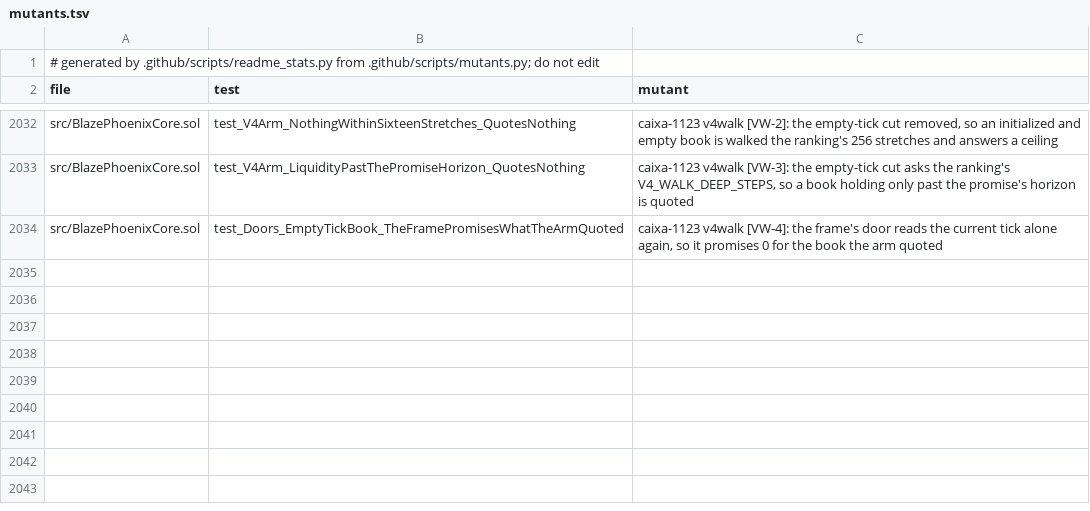
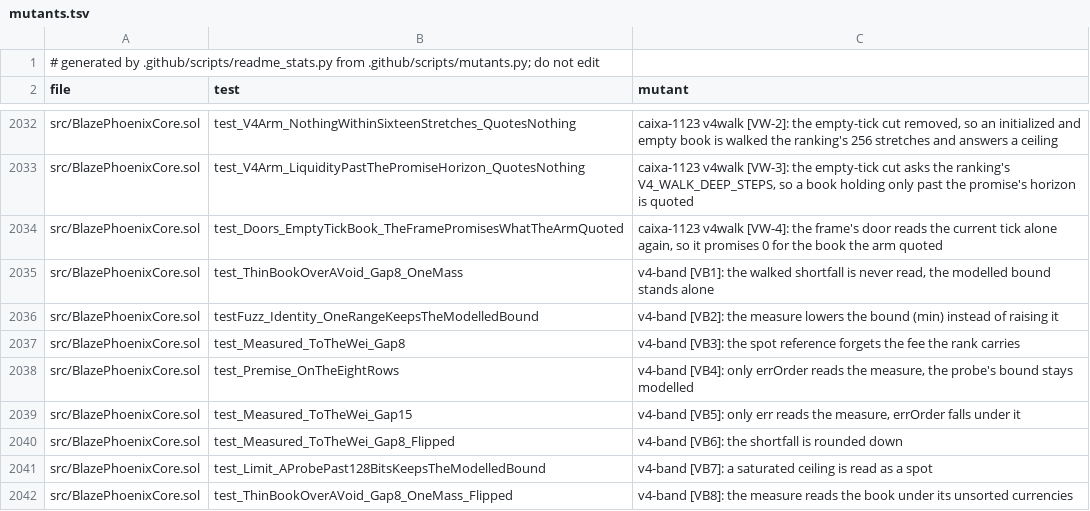
Before and after one commit to blazephoenixxyz-crypto/Blaze-Phoenix-Dex, a TSV file: docs/assurance/mutants.tsv, drawn as a sheet; only a part is shown, gaps mark what is left out; the diff names each change by its address in the sheet, - before the commit and + after, or states it on an @@ line.

```diff
--- a/docs/assurance/mutants.tsv
+++ b/docs/assurance/mutants.tsv
+row 2035: src/BlazePhoenixCore.sol | test_ThinBookOverAVoid_Gap8_OneMass | v4-band [VB1]: the walked shortfall is never read, the modelled bound stands alone
+row 2036: src/BlazePhoenixCore.sol | testFuzz_Identity_OneRangeKeepsTheModelledBound | v4-band [VB2]: the measure lowers the bound (min) instead of raising it
+row 2037: src/BlazePhoenixCore.sol | test_Measured_ToTheWei_Gap8 | v4-band [VB3]: the spot reference forgets the fee the rank carries
+row 2038: src/BlazePhoenixCore.sol | test_Premise_OnTheEightRows | v4-band [VB4]: only errOrder reads the measure, the probe's bound stays modelled
+row 2039: src/BlazePhoenixCore.sol | test_Measured_ToTheWei_Gap15 | v4-band [VB5]: only err reads the measure, errOrder falls under it
+row 2040: src/BlazePhoenixCore.sol | test_Measured_ToTheWei_Gap8_Flipped | v4-band [VB6]: the shortfall is rounded down
+row 2041: src/BlazePhoenixCore.sol | test_Limit_AProbePast128BitsKeepsTheModelledBound | v4-band [VB7]: a saturated ceiling is read as a spot
+row 2042: src/BlazePhoenixCore.sol | test_ThinBookOverAVoid_Gap8_OneMass_Flipped | v4-band [VB8]: the measure reads the book under its unsorted currencies
```
Also changed, not shown: 9 other files.
